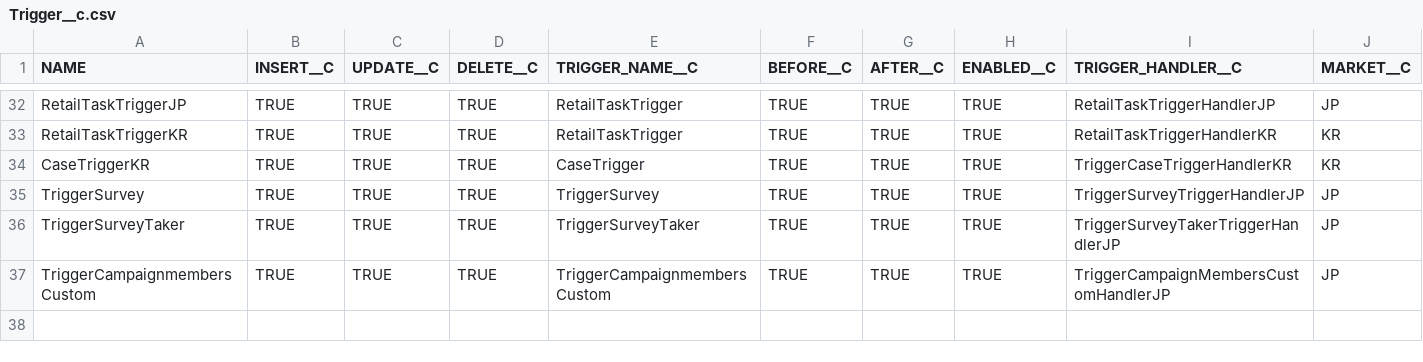
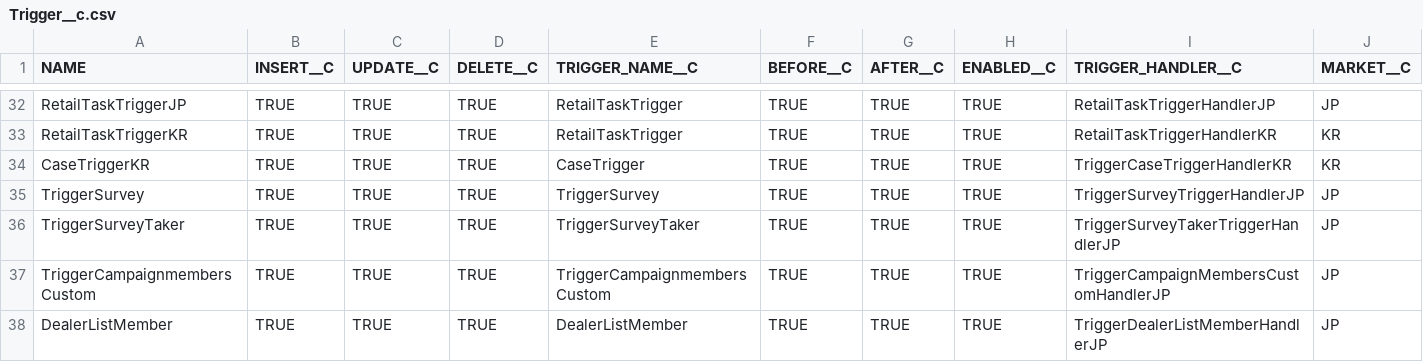
Before and after one commit to daimlergithub/sfdc-apac, a CSV file: src/main/resources/data/Trigger__c/Trigger__c.csv, drawn as a sheet; only a part is shown, gaps mark what is left out.

Commit message:
adding handler and helper class for dealerlistmember

```diff
--- a/src/main/resources/data/Trigger__c/Trigger__c.csv
+++ b/src/main/resources/data/Trigger__c/Trigger__c.csv
@@ -37 +37,2 @@ TriggerSurveyTaker,TRUE,TRUE,TRUE,TriggerSurveyTaker,TRUE,TRUE,TRUE,TriggerSurve
 TriggerCampaignmembersCustom,TRUE,TRUE,TRUE,TriggerCampaignmembersCustom,TRUE,TRUE,TRUE,TriggerCampaignMembersCustomHandlerJP,JP
+DealerListMember,TRUE,TRUE,TRUE,DealerListMember,TRUE,TRUE,TRUE,TriggerDealerListMemberHandlerJP,JP
```
Also changed, not shown: 9 other files.
